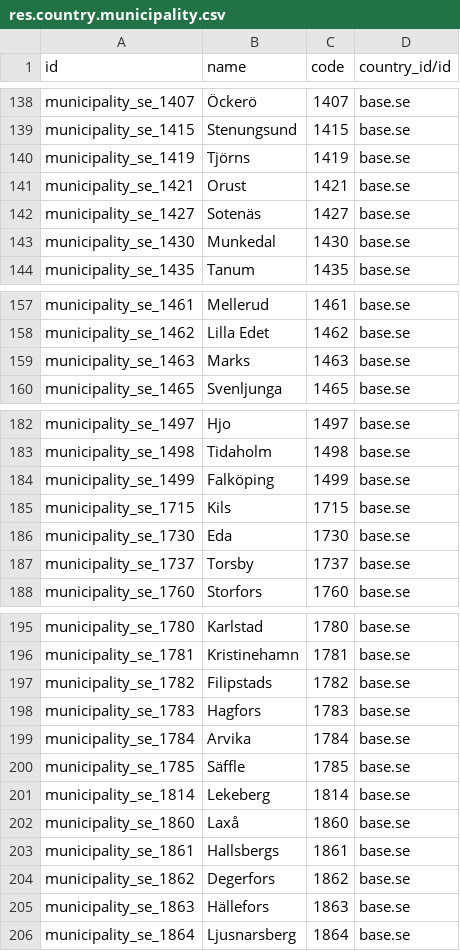
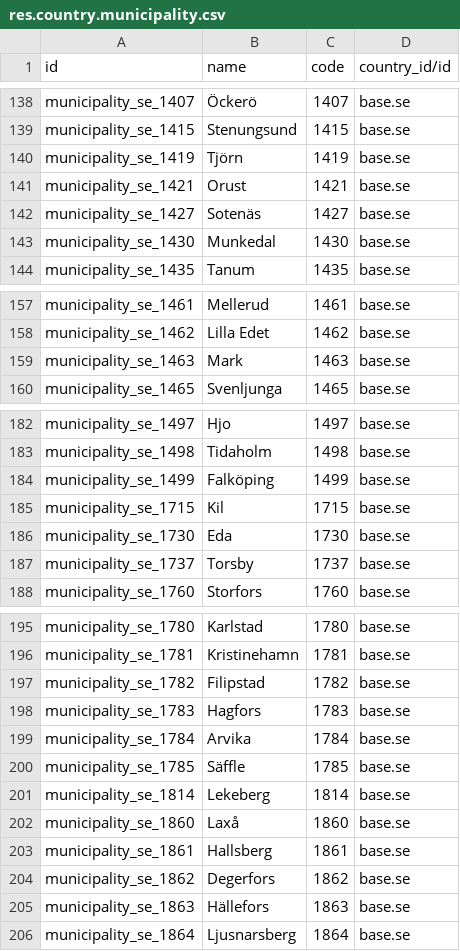
Before and after one commit to vertelab/odoo-l10n_se, a CSV file: l10n_se_municipality_class/data/res.country.municipality.csv, drawn as a sheet; only a part is shown, gaps mark what is left out; the diff covers the shown part only.

```diff
--- a/l10n_se_municipality_class/data/res.country.municipality.csv
+++ b/l10n_se_municipality_class/data/res.country.municipality.csv
@@ -139,3 +139,3 @@ municipality_se_1407,Öckerö,1407,base.se
 municipality_se_1415,Stenungsund,1415,base.se
-municipality_se_1419,Tjörns,1419,base.se
+municipality_se_1419,Tjörn,1419,base.se
 municipality_se_1421,Orust,1421,base.se
@@ -158,3 +158,3 @@ municipality_se_1461,Mellerud,1461,base.se
 municipality_se_1462,Lilla Edet,1462,base.se
-municipality_se_1463,Marks,1463,base.se
+municipality_se_1463,Mark,1463,base.se
 municipality_se_1465,Svenljunga,1465,base.se
@@ -184,3 +184,3 @@ municipality_se_1498,Tidaholm,1498,base.se
 municipality_se_1499,Falköping,1499,base.se
-municipality_se_1715,Kils,1715,base.se
+municipality_se_1715,Kil,1715,base.se
 municipality_se_1730,Eda,1730,base.se
@@ -196,3 +196,3 @@ municipality_se_1780,Karlstad,1780,base.se
 municipality_se_1781,Kristinehamn,1781,base.se
-municipality_se_1782,Filipstads,1782,base.se
+municipality_se_1782,Filipstad,1782,base.se
 municipality_se_1783,Hagfors,1783,base.se
@@ -202,3 +202,3 @@ municipality_se_1814,Lekeberg,1814,base.se
 municipality_se_1860,Laxå,1860,base.se
-municipality_se_1861,Hallsbergs,1861,base.se
+municipality_se_1861,Hallsberg,1861,base.se
 municipality_se_1862,Degerfors,1862,base.se
```
Also changed, not shown: 9 edited cells elsewhere in this file.
